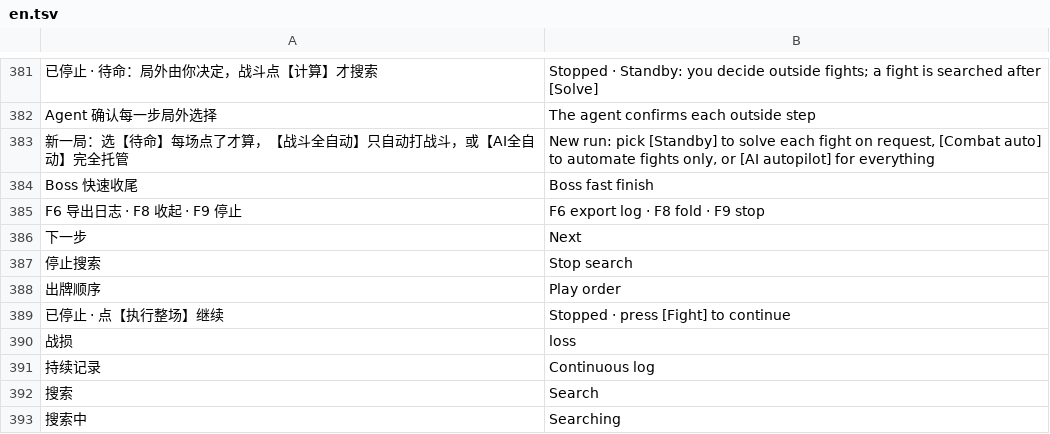
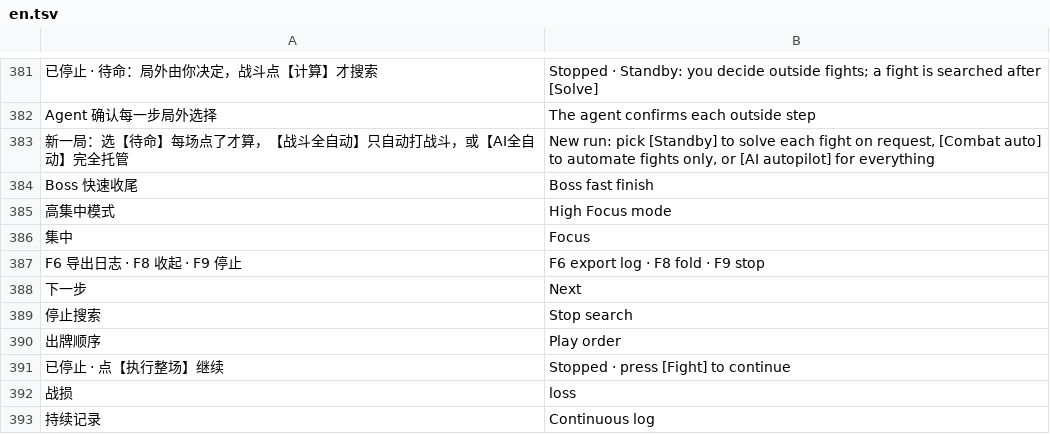
Before and after one commit to Yongzhaooo/sts1-combat-solver, a TSV file: overlay/resources/localization/en.tsv, drawn as a sheet; only a part is shown, gaps mark what is left out; the shorter side is filled out with more unchanged rows.

```diff
--- a/overlay/resources/localization/en.tsv
+++ b/overlay/resources/localization/en.tsv
@@ -384,2 +384,4 @@ Agent 确认每一步局外选择|The agent confirms each outside step
 Boss 快速收尾|Boss fast finish
+高集中模式|High Focus mode
+集中|Focus
 F6 导出日志 · F8 收起 · F9 停止|F6 export log · F8 fold · F9 stop
```
Also changed, not shown: overlay/resources/localization/backend-en.tsv, 9 other files.
